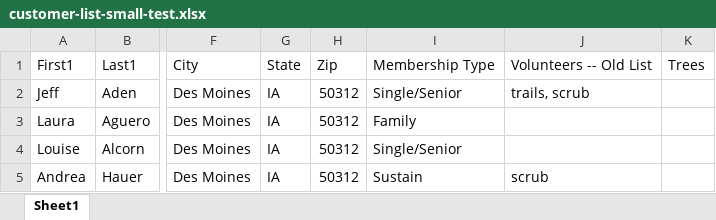
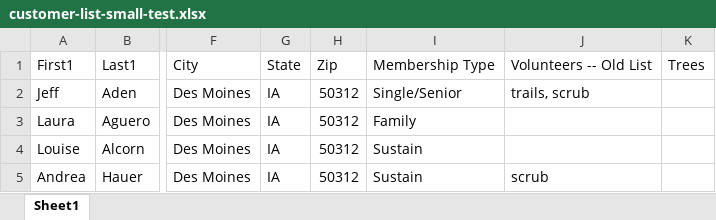
Before and after one commit to PioneerSolutionsLLC/wna-custom-plugin-scripts, an Excel workbook: files/customer-list-small-test.xlsx, sheet Sheet1, drawn as a sheet; only a part is shown, gaps mark what is left out; values as stored, in another font and other column widths than the file's, no borders; the diff names each change by its address in the sheet, - before the commit and + after, or states it on an @@ line.

```diff
--- a/files/customer-list-small-test.xlsx (sheet Sheet1)
+++ b/files/customer-list-small-test.xlsx (sheet Sheet1)
-I4: Single/Senior
+I4: Sustain
```
Also changed, not shown: 8 other files.
